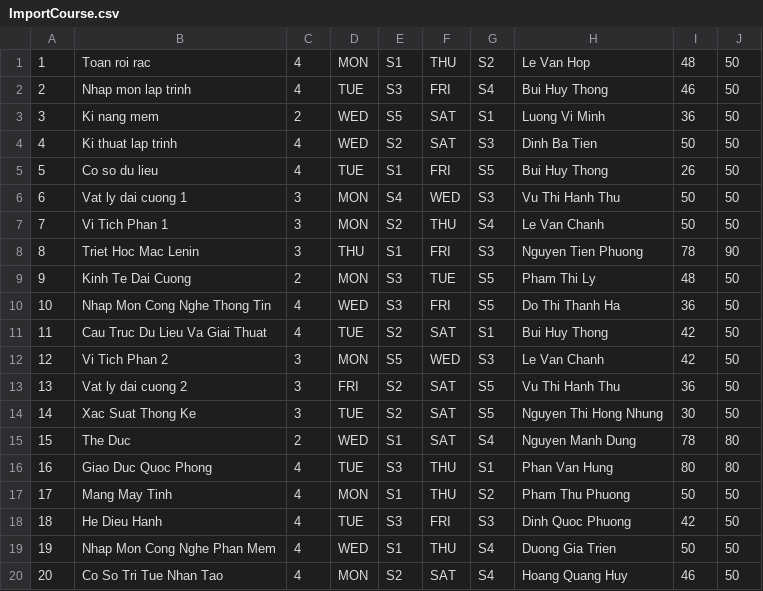
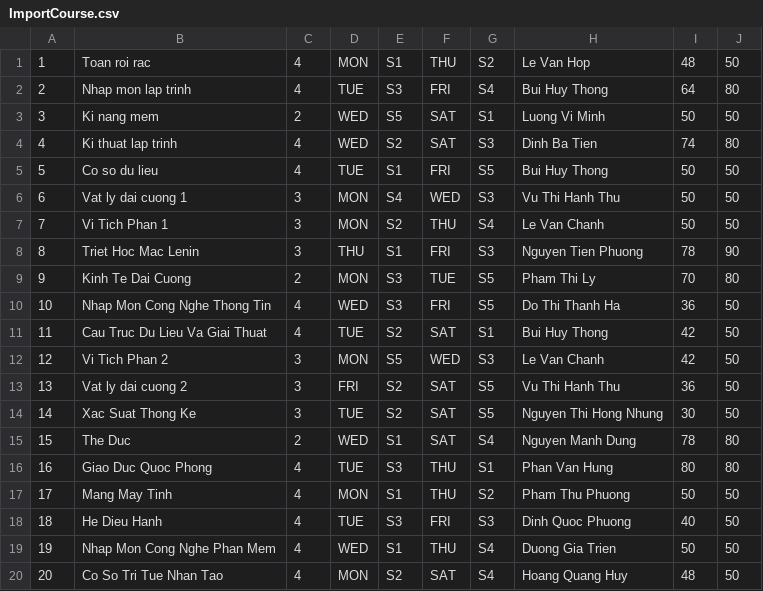
Before and after one commit to weary-torpedo/Team_9, a CSV file: ImportCourse.csv, drawn as a sheet.

Commit message:
Update ImportCourse.csv

```diff
--- a/ImportCourse.csv
+++ b/ImportCourse.csv
@@ -1,6 +1,6 @@
 1,Toan roi rac,4,MON,S1,THU,S2,Le Van Hop,48,50
-2,Nhap mon lap trinh,4,TUE,S3,FRI,S4,Bui Huy Thong,46,50
-3,Ki nang mem,2,WED,S5,SAT,S1,Luong Vi Minh,36,50
-4,Ki thuat lap trinh,4,WED,S2,SAT,S3,Dinh Ba Tien,50,50
-5,Co so du lieu,4,TUE,S1,FRI,S5,Bui Huy Thong,26,50
+2,Nhap mon lap trinh,4,TUE,S3,FRI,S4,Bui Huy Thong,64,80
+3,Ki nang mem,2,WED,S5,SAT,S1,Luong Vi Minh,50,50
+4,Ki thuat lap trinh,4,WED,S2,SAT,S3,Dinh Ba Tien,74,80
+5,Co so du lieu,4,TUE,S1,FRI,S5,Bui Huy Thong,50,50
 6,Vat ly dai cuong 1,3,MON,S4,WED,S3,Vu Thi Hanh Thu,50,50
@@ -8,3 +8,3 @@
 8,Triet Hoc Mac Lenin,3,THU,S1,FRI,S3,Nguyen Tien Phuong,78,90
-9,Kinh Te Dai Cuong,2,MON,S3,TUE,S5,Pham Thi Ly,48,50
+9,Kinh Te Dai Cuong,2,MON,S3,TUE,S5,Pham Thi Ly,70,80
 10,Nhap Mon Cong Nghe Thong Tin,4,WED,S3,FRI,S5,Do Thi Thanh Ha,36,50
@@ -17,4 +17,4 @@
 17,Mang May Tinh,4,MON,S1,THU,S2,Pham Thu Phuong,50,50
-18,He Dieu Hanh,4,TUE,S3,FRI,S3,Dinh Quoc Phuong,42,50
+18,He Dieu Hanh,4,TUE,S3,FRI,S3,Dinh Quoc Phuong,40,50
 19,Nhap Mon Cong Nghe Phan Mem,4,WED,S1,THU,S4,Duong Gia Trien,50,50
-20,Co So Tri Tue Nhan Tao,4,MON,S2,SAT,S4,Hoang Quang Huy,46,50
+20,Co So Tri Tue Nhan Tao,4,MON,S2,SAT,S4,Hoang Quang Huy,48,50
```
